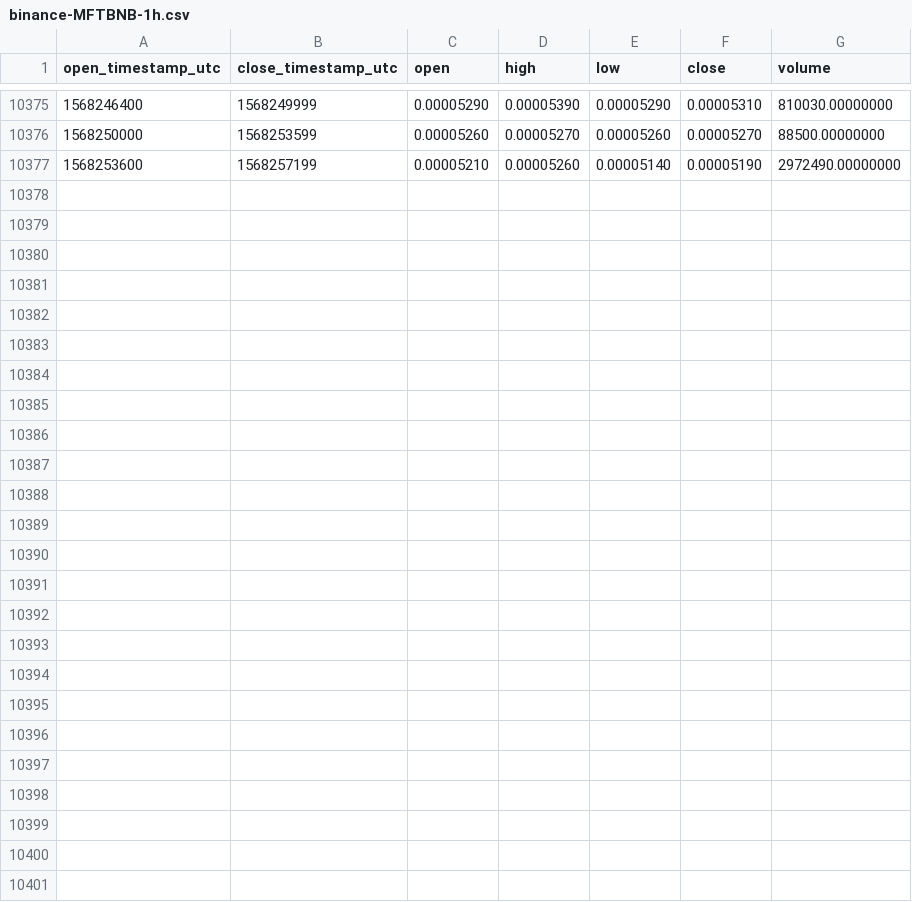
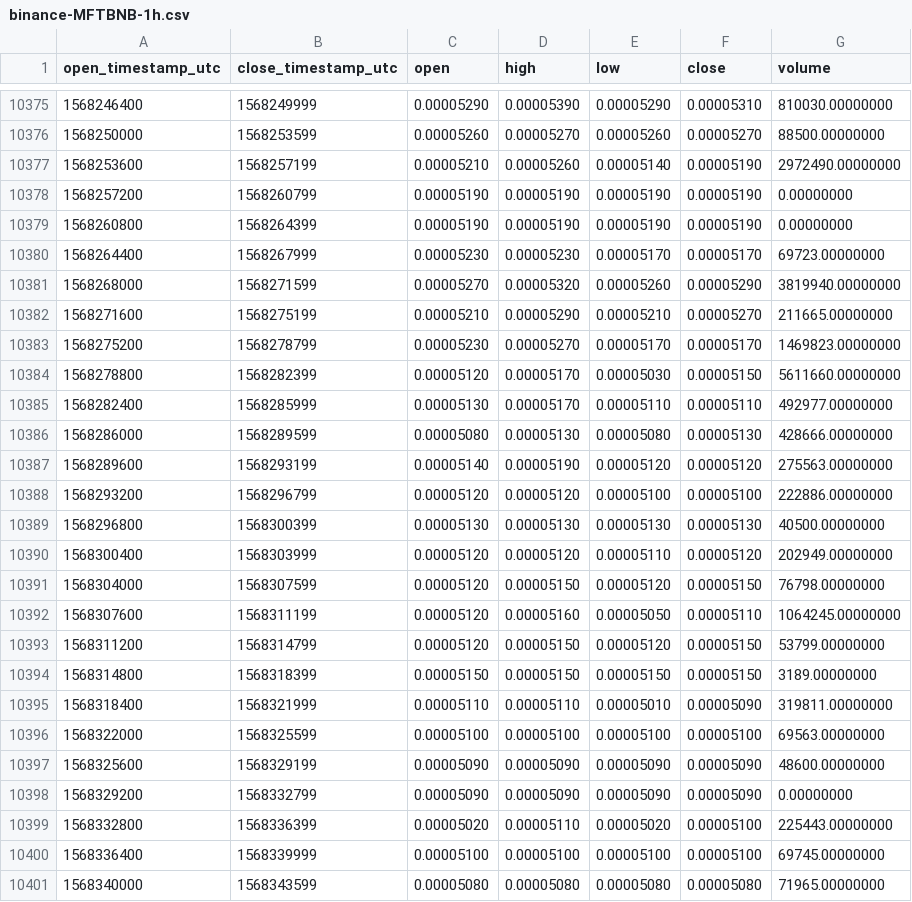
Before and after one commit to cryptobigbro/binance-MFTBNB, a CSV file: binance-MFTBNB-1h.csv, drawn as a sheet; only a part is shown, gaps mark what is left out; the diff names each change by its address in the sheet, - before the commit and + after, or states it on an @@ line.

Commit message:
Update OHLCV data.

```diff
--- a/binance-MFTBNB-1h.csv
+++ b/binance-MFTBNB-1h.csv
+row 10378: 1568257200 | 1568260799 | 0.00005190 | 0.00005190 | 0.00005190 | 0.00005190 | 0.00000000
+row 10379: 1568260800 | 1568264399 | 0.00005190 | 0.00005190 | 0.00005190 | 0.00005190 | 0.00000000
+row 10380: 1568264400 | 1568267999 | 0.00005230 | 0.00005230 | 0.00005170 | 0.00005170 | 69723.00000000
+row 10381: 1568268000 | 1568271599 | 0.00005270 | 0.00005320 | 0.00005260 | 0.00005290 | 3819940.00000000
+row 10382: 1568271600 | 1568275199 | 0.00005210 | 0.00005290 | 0.00005210 | 0.00005270 | 211665.00000000
+row 10383: 1568275200 | 1568278799 | 0.00005230 | 0.00005270 | 0.00005170 | 0.00005170 | 1469823.00000000
+row 10384: 1568278800 | 1568282399 | 0.00005120 | 0.00005170 | 0.00005030 | 0.00005150 | 5611660.00000000
+row 10385: 1568282400 | 1568285999 | 0.00005130 | 0.00005170 | 0.00005110 | 0.00005110 | 492977.00000000
+row 10386: 1568286000 | 1568289599 | 0.00005080 | 0.00005130 | 0.00005080 | 0.00005130 | 428666.00000000
+row 10387: 1568289600 | 1568293199 | 0.00005140 | 0.00005190 | 0.00005120 | 0.00005120 | 275563.00000000
+row 10388: 1568293200 | 1568296799 | 0.00005120 | 0.00005120 | 0.00005100 | 0.00005100 | 222886.00000000
+row 10389: 1568296800 | 1568300399 | 0.00005130 | 0.00005130 | 0.00005130 | 0.00005130 | 40500.00000000
+row 10390: 1568300400 | 1568303999 | 0.00005120 | 0.00005120 | 0.00005110 | 0.00005120 | 202949.00000000
+row 10391: 1568304000 | 1568307599 | 0.00005120 | 0.00005150 | 0.00005120 | 0.00005150 | 76798.00000000
+row 10392: 1568307600 | 1568311199 | 0.00005120 | 0.00005160 | 0.00005050 | 0.00005110 | 1064245.00000000
+row 10393: 1568311200 | 1568314799 | 0.00005120 | 0.00005150 | 0.00005120 | 0.00005150 | 53799.00000000
+row 10394: 1568314800 | 1568318399 | 0.00005150 | 0.00005150 | 0.00005150 | 0.00005150 | 3189.00000000
+row 10395: 1568318400 | 1568321999 | 0.00005110 | 0.00005110 | 0.00005010 | 0.00005090 | 319811.00000000
+row 10396: 1568322000 | 1568325599 | 0.00005100 | 0.00005100 | 0.00005100 | 0.00005100 | 69563.00000000
+row 10397: 1568325600 | 1568329199 | 0.00005090 | 0.00005090 | 0.00005090 | 0.00005090 | 48600.00000000
+row 10398: 1568329200 | 1568332799 | 0.00005090 | 0.00005090 | 0.00005090 | 0.00005090 | 0.00000000
+row 10399: 1568332800 | 1568336399 | 0.00005020 | 0.00005110 | 0.00005020 | 0.00005100 | 225443.00000000
+row 10400: 1568336400 | 1568339999 | 0.00005100 | 0.00005100 | 0.00005100 | 0.00005100 | 69745.00000000
+row 10401: 1568340000 | 1568343599 | 0.00005080 | 0.00005080 | 0.00005080 | 0.00005080 | 71965.00000000
```
Also changed, not shown: binance-MFTBNB-1d.csv.
